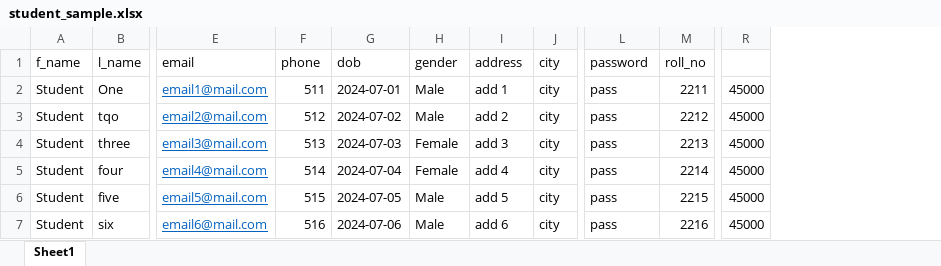
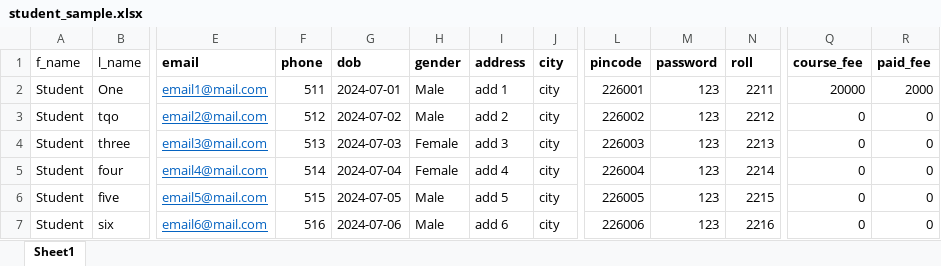
Before and after one commit to bhanu-sh/college-management, an Excel workbook: public/assets/student_sample.xlsx, sheet Sheet1, drawn as a sheet; only a part is shown, gaps mark what is left out; values as stored, in another font and other column widths than the file's, no borders; removed rows and columns are numbered as before the commit, all else as after; the diff covers the shown part only; the diff names each change by its address in the sheet, - before the commit and + after, or states it on an @@ line.

Commit message:
sample file update

```diff
--- a/public/assets/student_sample.xlsx (sheet Sheet1)
+++ b/public/assets/student_sample.xlsx (sheet Sheet1)
+column L (pincode), rows 2-7: 226001 | 226002 | 226003 | 226004 | 226005 | 226006
+column Q (course_fee), rows 2-7: 20000 | 0 | 0 | 0 | 0 | 0
+column R (paid_fee), rows 2-7: 2000 | 0 | 0 | 0 | 0 | 0
-column R, rows 2-7: all 45000
-E1:J1 bold: off
+E1:J1 bold: on
-M1:N1 bold: off
+M1:N1 bold: on
-N1: roll_no
+N1: roll
-M2:M7 (password): pass
+M2:M7 (password): 123
```
Also changed, not shown: cell formats elsewhere in this sheet.
